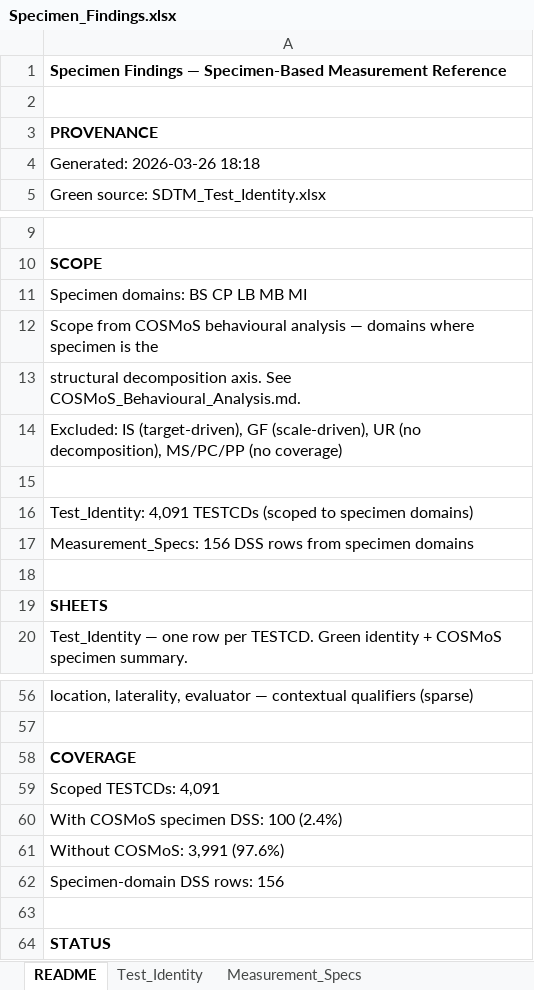
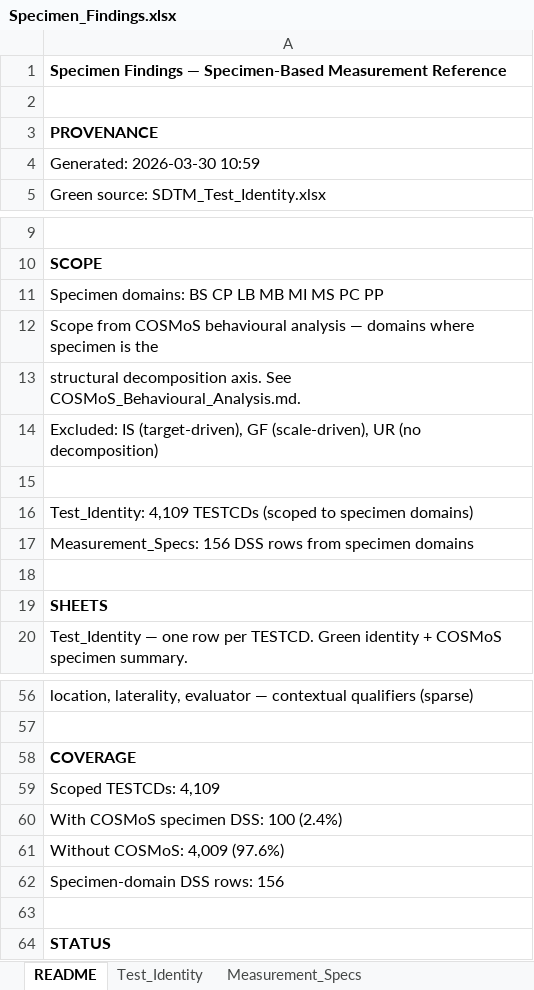
Before and after one commit to kerfors/cdisc-for-ai, an Excel workbook: sdtm-findings/machine_actionable/Specimen_Findings.xlsx, sheet README, drawn as a sheet; only a part is shown, gaps mark what is left out; values as stored, in another font and other column widths than the file's, no borders; the diff names each change by its address in the sheet, - before the commit and + after, or states it on an @@ line.

Commit message:
Align specimen scope to behavioural pattern, add coverage and graph framing
Scope principle: inclusion is driven by behavioural group (specimen
decomposition), not by current COSMoS content coverage. Exclusions
(IS, GF, UR) are behavioural, each with documented rationale.

Specimen_Findings scope: 5 to 8 domains (added MS, PC, PP).
These have SDTM CT test codes but no COSMoS DSSs yet.

DPI: added MS, PC, PP to Specimen Findings group in
Consumer_File_Shapes sheet.

Retired SDTM_Domain_Analysis.xlsx. Behavioural content lives in
COSMoS_Domain_Pattern_Inventory.xlsx, structural content in
SDTM_Domain_Metadata.xlsx. Removed all references including
mermaid diagram. Deleted sdtm-domain-reference/reports/ folder.

Top-level README: added "Flat files are views, not the architecture"
section framing flat files as projections of an underlying graph.
One Graph, Many Views. Added coverage gap finding for sponsors
with internal lab test catalogues.

sdtm-findings README: added "Coverage gap and sponsor content"
section with concrete numbers and guidance for bridging internal
lab content to the CDISC identity layer.

Updated: Specimen_Findings.ipynb, top-level README.md,
sdtm-findings README.md, SDTM_Domain_Overview.md,
COSMoS_Domain_Pattern_Inventory.xlsx.
Deleted: SDTM_Domain_Analysis.xlsx, sdtm-domain-reference/reports/.

```diff
--- a/sdtm-findings/machine_actionable/Specimen_Findings.xlsx (sheet README)
+++ b/sdtm-findings/machine_actionable/Specimen_Findings.xlsx (sheet README)
-A4: Generated: 2026-03-26 18:18
+A4: Generated: 2026-03-30 10:59
-A11: Specimen domains: BS CP LB MB MI
+A11: Specimen domains: BS CP LB MB MI MS PC PP
-A14: …UR (no decomposition), MS/PC/PP (no coverage)
+A14: …UR (no decomposition)
-A16: Test_Identity: 4,091 TESTCDs (scoped…
+A16: Test_Identity: 4,109 TESTCDs (scoped…
-A59: Scoped TESTCDs: 4,091
+A59: Scoped TESTCDs: 4,109
-A61: Without COSMoS: 3,991 (97.6%)
+A61: Without COSMoS: 4,009 (97.6%)
```
Also changed, not shown: sheet Test_Identity, cosmos-bc-dss/docs/COSMoS_Domain_Pattern_Inventory.xlsx, 5 other files.
